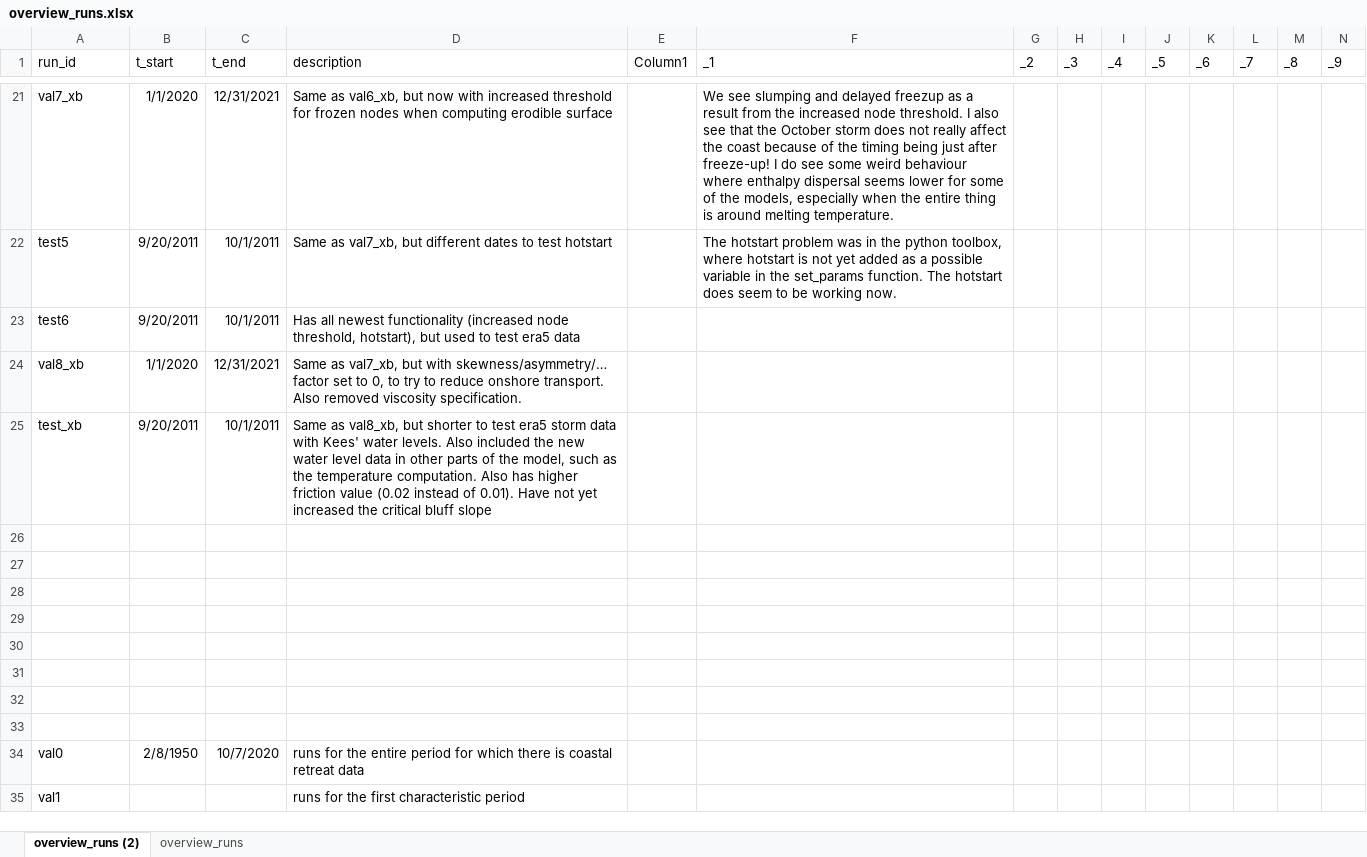
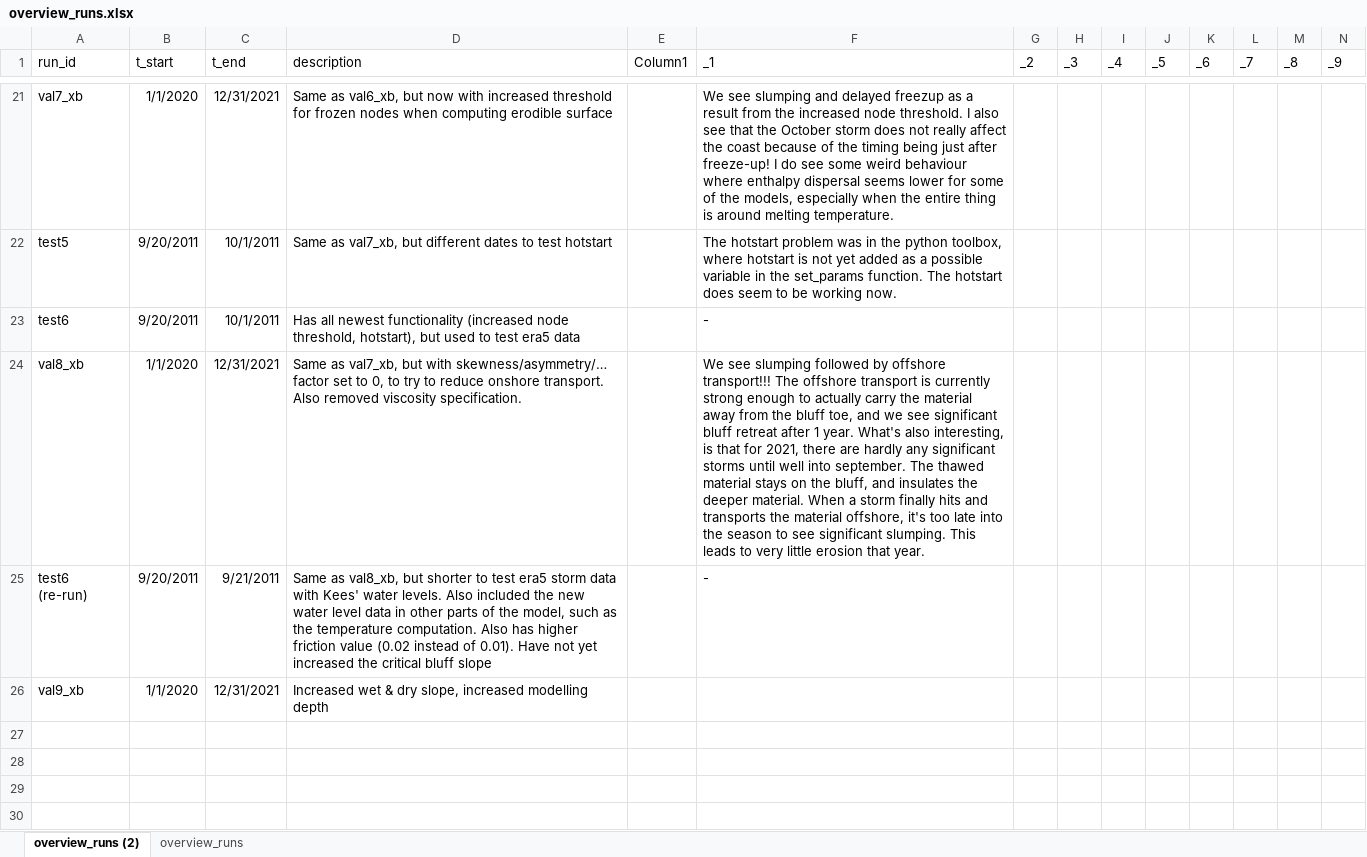
Before and after one commit to khdebruijn/thermo-morphological-model, an Excel workbook: runs/overview_runs.xlsx, sheet overview_runs (2), drawn as a sheet; only a part is shown, gaps mark what is left out; the shorter side is filled out with more unchanged rows; values as stored, in another font and other column widths than the file's, no borders; table styles not drawn; the diff names each change by its address in the sheet, - before the commit and + after, or states it on an @@ line.

Commit message:
computed critical slopes from data, added interpretation of val8_xb, and setup for run val9_xb

```diff
--- a/runs/overview_runs.xlsx (sheet overview_runs (2))
+++ b/runs/overview_runs.xlsx (sheet overview_runs (2))
-F23 (_1): (empty)
+F23 (_1): -
-F24 (_1): (empty)
+F24 (_1): We see slumping followed by offshore transport!!! The offshore transport is currently strong enough to actually carry the material away from the bluff toe, and we see significant bluff retreat after 1 year. What's also interesting, is that for 2021, there are hardly any significant storms until well into september. The thawed material stays on the bluff, and insulates the deeper material. When a storm finally hits and transports the material offshore, it's too late into the season to see significant slumping. This leads to very little erosion that year.
-A25 (run_id): test_xb
+A25 (run_id): test6 (re-run)
-C25 (t_end): 10/1/2011
+C25 (t_end): 9/21/2011
-F25 (_1): (empty)
+F25 (_1): -
-row 26: (empty)
+row 26: val9_xb | 1/1/2020 | 12/31/2021 | Increased wet & dry slope, increased modelling depth
```
Also changed, not shown: 2 other files.
